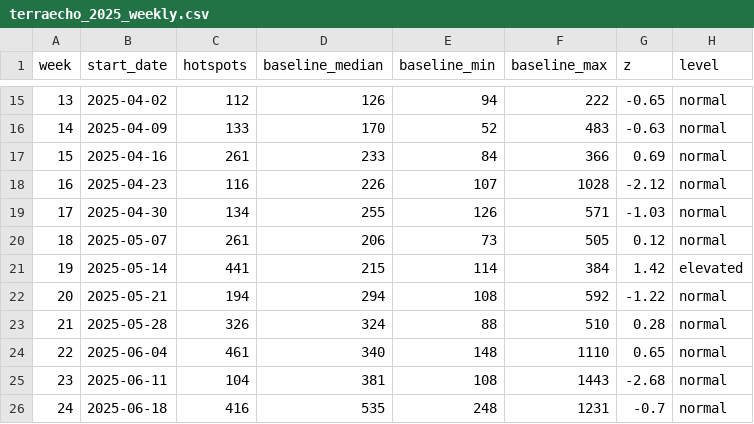
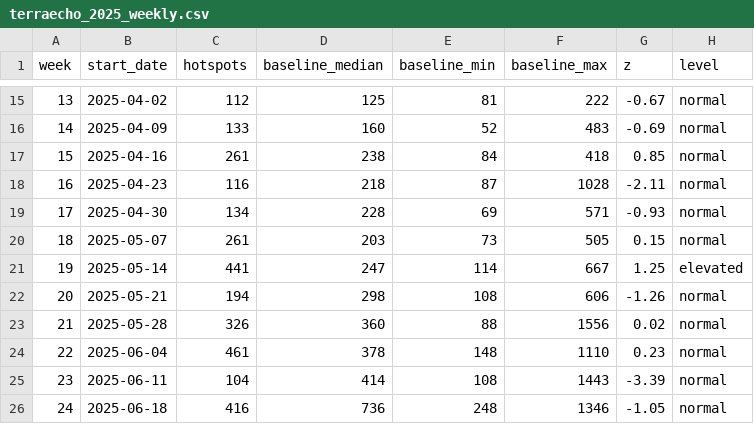
Before and after one commit to Yamile26/TerraEcho, a CSV file: data/scores/terraecho_2025_weekly.csv, drawn as a sheet; only a part is shown, gaps mark what is left out; the diff covers the shown part only.

```diff
--- a/data/scores/terraecho_2025_weekly.csv
+++ b/data/scores/terraecho_2025_weekly.csv
@@ -15,12 +15,12 @@ week,start_date,hotspots,baseline_median,baseline_min,baseline_max,z,level
-13,2025-04-02,112,126,94,222,-0.65,normal
-14,2025-04-09,133,170,52,483,-0.63,normal
-15,2025-04-16,261,233,84,366,0.69,normal
-16,2025-04-23,116,226,107,1028,-2.12,normal
-17,2025-04-30,134,255,126,571,-1.03,normal
-18,2025-05-07,261,206,73,505,0.12,normal
-19,2025-05-14,441,215,114,384,1.42,elevated
-20,2025-05-21,194,294,108,592,-1.22,normal
-21,2025-05-28,326,324,88,510,0.28,normal
-22,2025-06-04,461,340,148,1110,0.65,normal
-23,2025-06-11,104,381,108,1443,-2.68,normal
-24,2025-06-18,416,535,248,1231,-0.7,normal
+13,2025-04-02,112,125,81,222,-0.67,normal
+14,2025-04-09,133,160,52,483,-0.69,normal
+15,2025-04-16,261,238,84,418,0.85,normal
+16,2025-04-23,116,218,87,1028,-2.11,normal
+17,2025-04-30,134,228,69,571,-0.93,normal
+18,2025-05-07,261,203,73,505,0.15,normal
+19,2025-05-14,441,247,114,667,1.25,elevated
+20,2025-05-21,194,298,108,606,-1.26,normal
+21,2025-05-28,326,360,88,1556,0.02,normal
+22,2025-06-04,461,378,148,1110,0.23,normal
+23,2025-06-11,104,414,108,1443,-3.39,normal
+24,2025-06-18,416,736,248,1346,-1.05,normal
```
Also changed, not shown: 99 edited cells elsewhere in this file, data/scores/terraecho_2025_alerts.csv, 16 other files.
